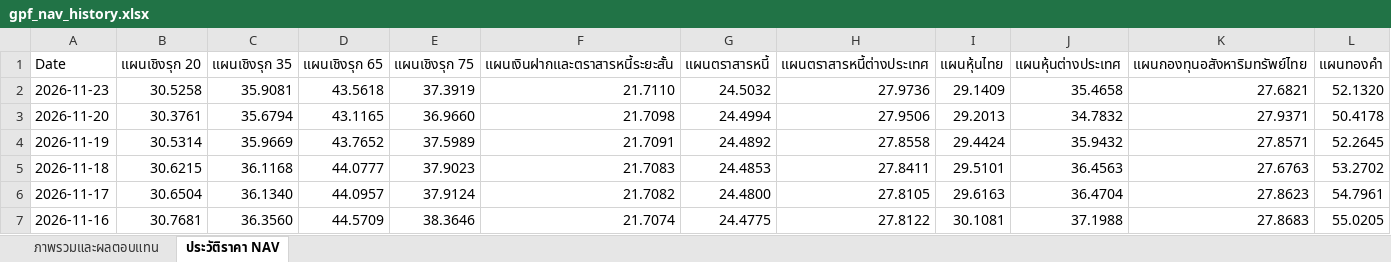
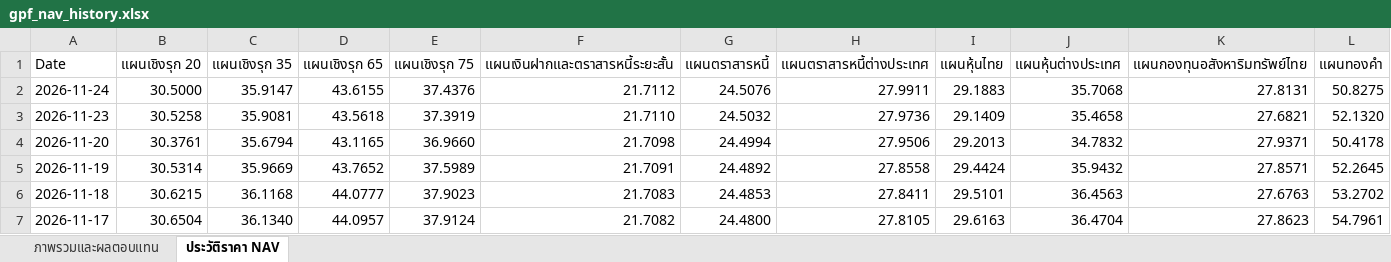
Before and after one commit to Sberich/gpf-nav-terminal, an Excel workbook: export/gpf_nav_history.xlsx, sheet ประวัติราคา NAV, drawn as a sheet; only a part is shown; the shorter side is filled out with more unchanged rows; values as stored, in another font and other column widths than the file's, no cell formats; rows hold the shown columns only; the diff names each change by its address in the sheet, - before the commit and + after, or states it on an @@ line.

```diff
--- a/export/gpf_nav_history.xlsx (sheet ประวัติราคา NAV)
+++ b/export/gpf_nav_history.xlsx (sheet ประวัติราคา NAV)
+row 2: 2026-11-24 | 30.5000 | 35.9147 | 43.6155 | 37.4376 | 21.7112 | 24.5076 | 27.9911 | 29.1883 | 35.7068 | 27.8131 | 50.8275
```
Also changed, not shown: sheet ภาพรวมและผลตอบแทน, cell formats, public/export/gpf_nav_history.xlsx, 8 other files.
